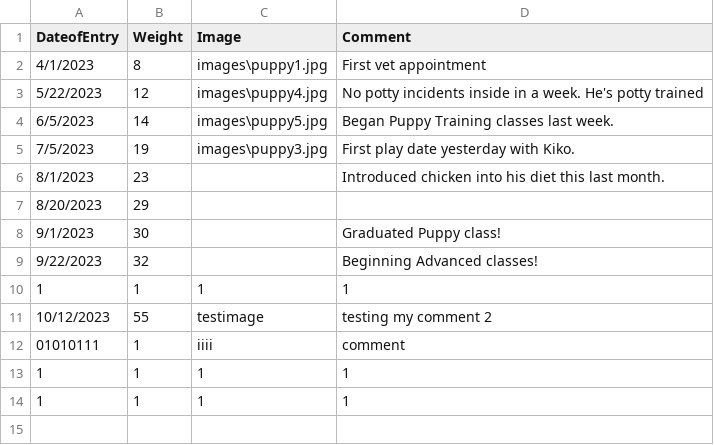
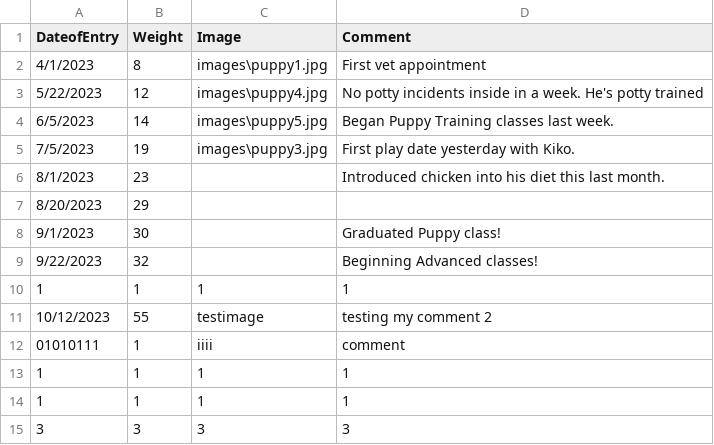
Before and after one commit to BeanCheeseTaco/PuppyProject_HCI584, a CSV file: data/Dutton.csv, drawn as a sheet; the diff names each change by its address in the sheet, - before the commit and + after, or states it on an @@ line.

```diff
--- a/data/Dutton.csv
+++ b/data/Dutton.csv
+row 15: 3 | 3 | 3 | 3
```
Also changed, not shown: data/PuppyProfiles.csv, 1 other file.
